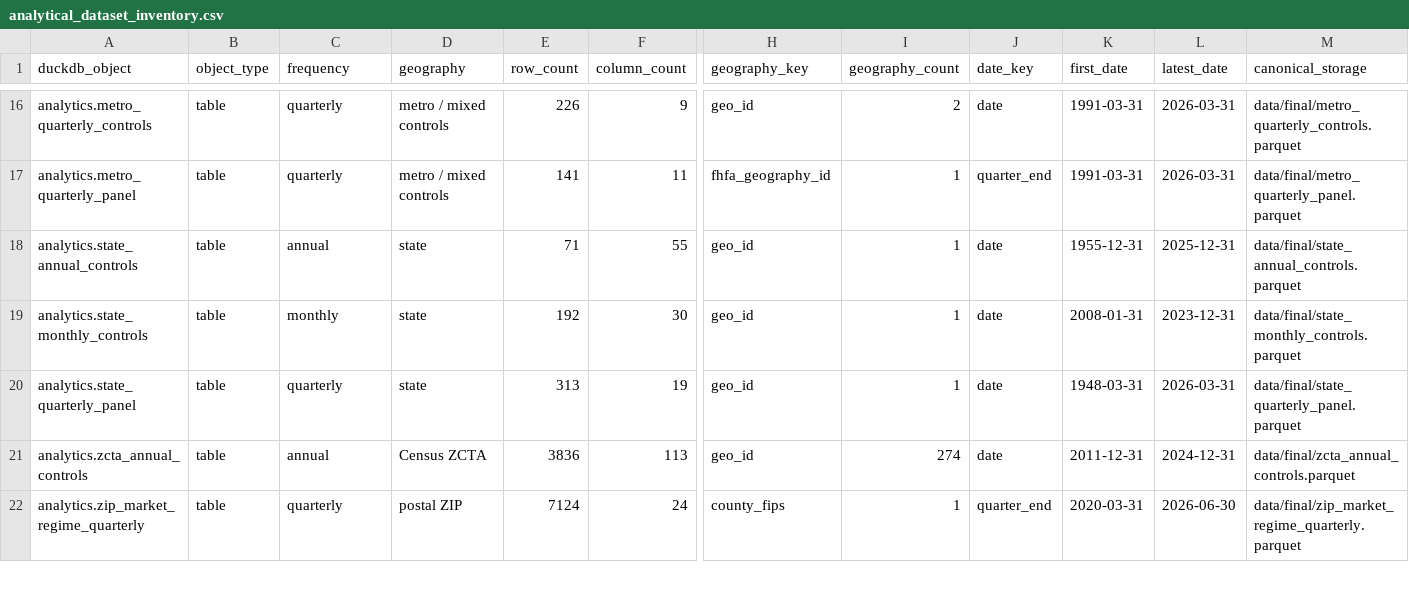
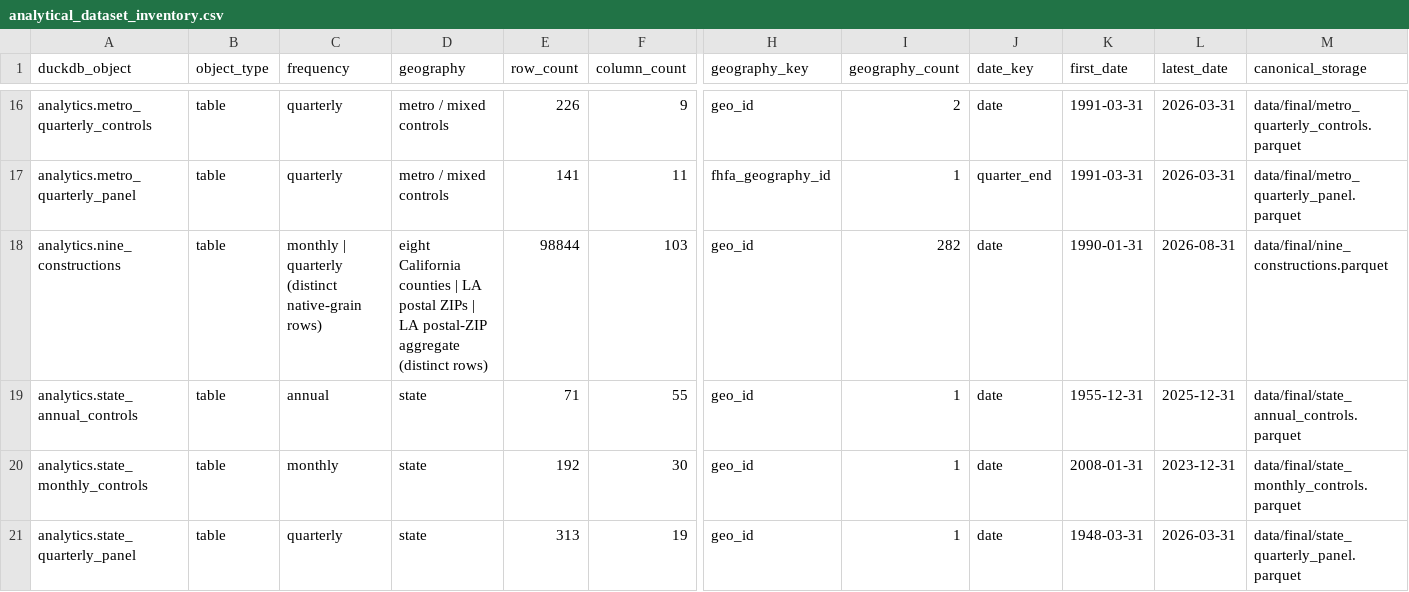
Before and after one commit to ciciiiyaoyf/la_housing_database, a CSV file: metadata/analytical_dataset_inventory.csv, drawn as a sheet; only a part is shown, gaps mark what is left out; the shorter side is filled out with more unchanged rows; rows hold the shown columns only; the diff names each change by its address in the sheet, - before the commit and + after, or states it on an @@ line.

```diff
--- a/metadata/analytical_dataset_inventory.csv
+++ b/metadata/analytical_dataset_inventory.csv
+row 18: analytics.nine_constructions | table | monthly | quarterly (distinct native-grain rows) | eight California counties | LA postal ZIPs | LA postal-ZIP aggregate (distinct rows) | 98844 | 103 | geo_id | 282 | date | 1990-01-31 | 2026-08-31 | data/final/nine_constructions.parquet
```
Also changed, not shown: metadata/estimate_inventory.csv, metadata/system_storage_inventory.csv, 43 other files.
